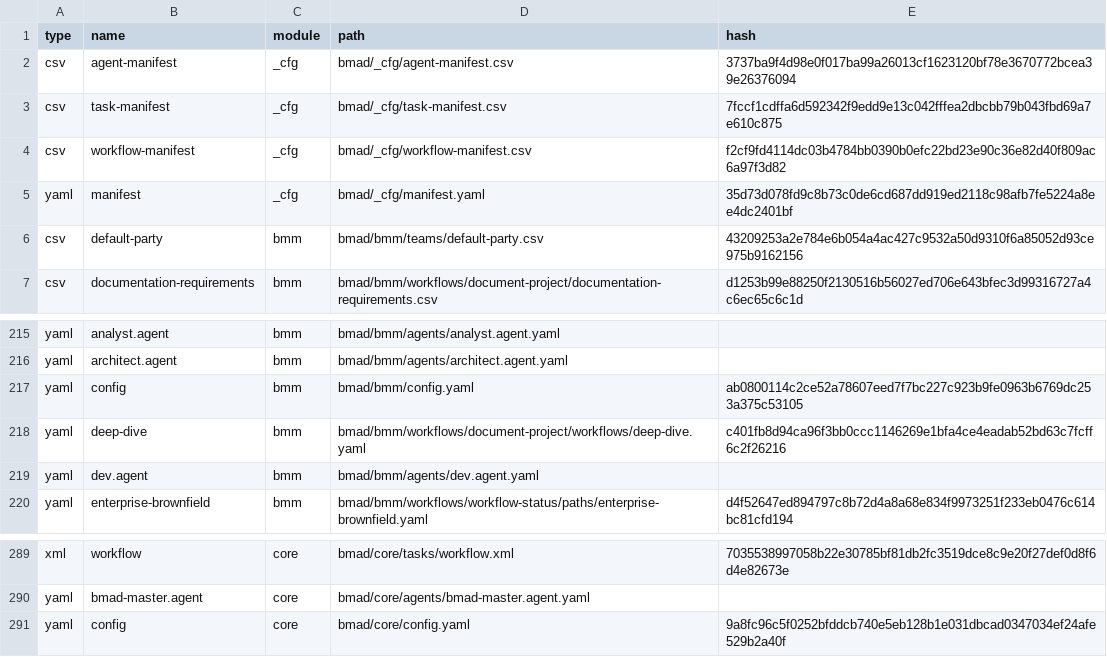
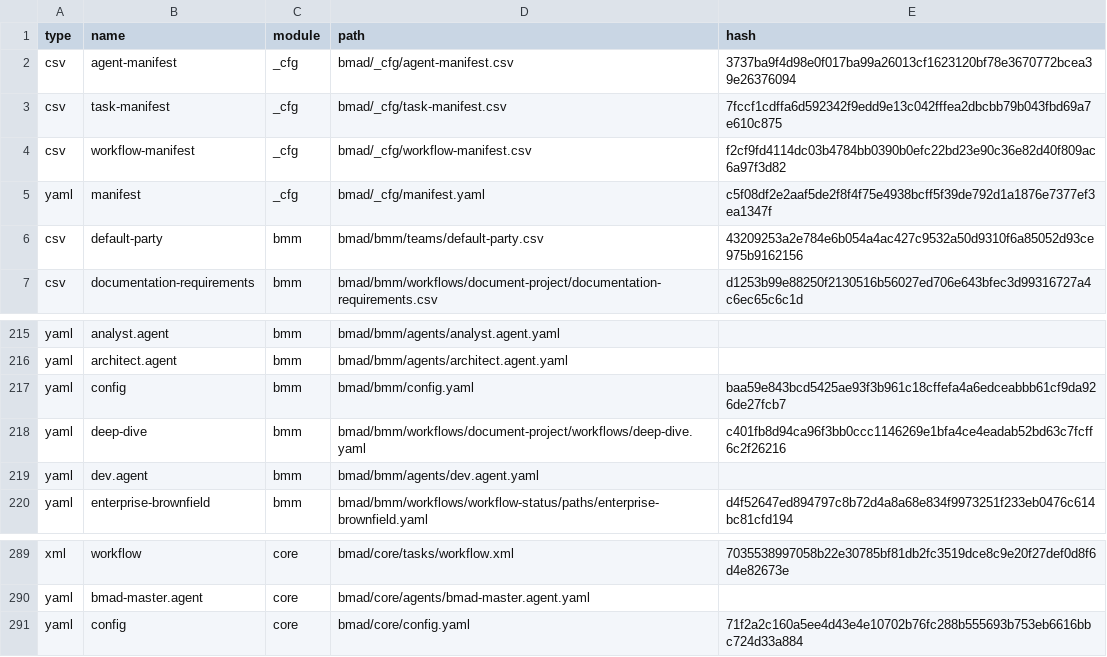
Before and after one commit to ph4n70mr1ddl3r/profile, a CSV file: .bmad/_cfg/files-manifest.csv, drawn as a sheet; only a part is shown, gaps mark what is left out.

```diff
--- a/.bmad/_cfg/files-manifest.csv
+++ b/.bmad/_cfg/files-manifest.csv
@@ -4,3 +4,3 @@ type,name,module,path,hash
 "csv","workflow-manifest","_cfg","bmad/_cfg/workflow-manifest.csv","f2cf9fd4114dc03b4784bb0390b0efc22bd23e90c36e82d40f809ac6a97f3d82"
-"yaml","manifest","_cfg","bmad/_cfg/manifest.yaml","35d73d078fd9c8b73c0de6cd687dd919ed2118c98afb7fe5224a8ee4dc2401bf"
+"yaml","manifest","_cfg","bmad/_cfg/manifest.yaml","c5f08df2e2aaf5de2f8f4f75e4938bcff5f39de792d1a1876e7377ef3ea1347f"
 "csv","default-party","bmm","bmad/bmm/teams/default-party.csv","43209253a2e784e6b054a4ac427c9532a50d9310f6a85052d93ce975b9162156"
@@ -216,3 +216,3 @@ type,name,module,path,hash
 "yaml","architect.agent","bmm","bmad/bmm/agents/architect.agent.yaml",""
-"yaml","config","bmm","bmad/bmm/config.yaml","ab0800114c2ce52a78607eed7f7bc227c923b9fe0963b6769dc253a375c53105"
+"yaml","config","bmm","bmad/bmm/config.yaml","baa59e843bcd5425ae93f3b961c18cffefa4a6edceabbb61cf9da926de27fcb7"
 "yaml","deep-dive","bmm","bmad/bmm/workflows/document-project/workflows/deep-dive.yaml","c401fb8d94ca96f3bb0ccc1146269e1bfa4ce4eadab52bd63c7fcff6c2f26216"
@@ -290,2 +290,2 @@ type,name,module,path,hash
 "yaml","bmad-master.agent","core","bmad/core/agents/bmad-master.agent.yaml",""
-"yaml","config","core","bmad/core/config.yaml","9a8fc96c5f0252bfddcb740e5eb128b1e031dbcad0347034ef24afe529b2a40f"
+"yaml","config","core","bmad/core/config.yaml","71f2a2c160a5ee4d43e4e10702b76fc288b555693b753eb6616bbc724d33a884"
```
Also changed, not shown: 50 other files.
